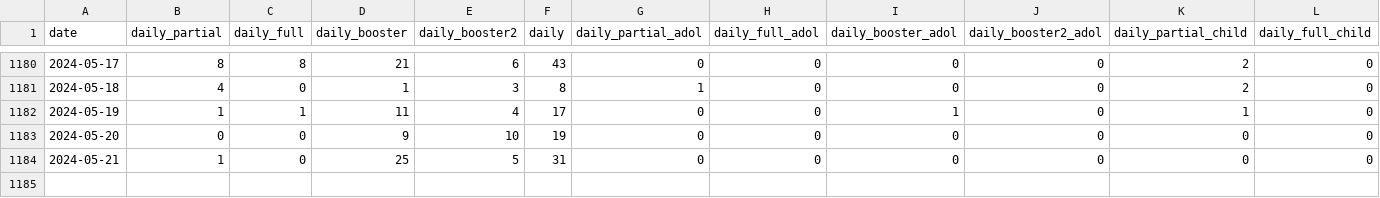
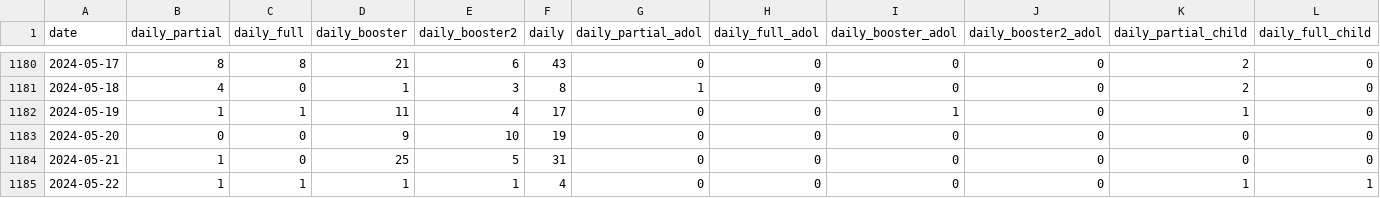
Before and after one commit to MoH-Malaysia/covid19-public, a CSV file: vaccination/vax_malaysia.csv, drawn as a sheet; only a part is shown, gaps mark what is left out; rows hold the shown columns only; the diff names each change by its address in the sheet, - before the commit and + after, or states it on an @@ line.

```diff
--- a/vaccination/vax_malaysia.csv
+++ b/vaccination/vax_malaysia.csv
+row 1185: 2024-05-22 | 1 | 1 | 1 | 1 | 4 | 0 | 0 | 0 | 0 | 1 | 1
```
Also changed, not shown: vaccination/vax_snapshot.csv, 1 other file.
